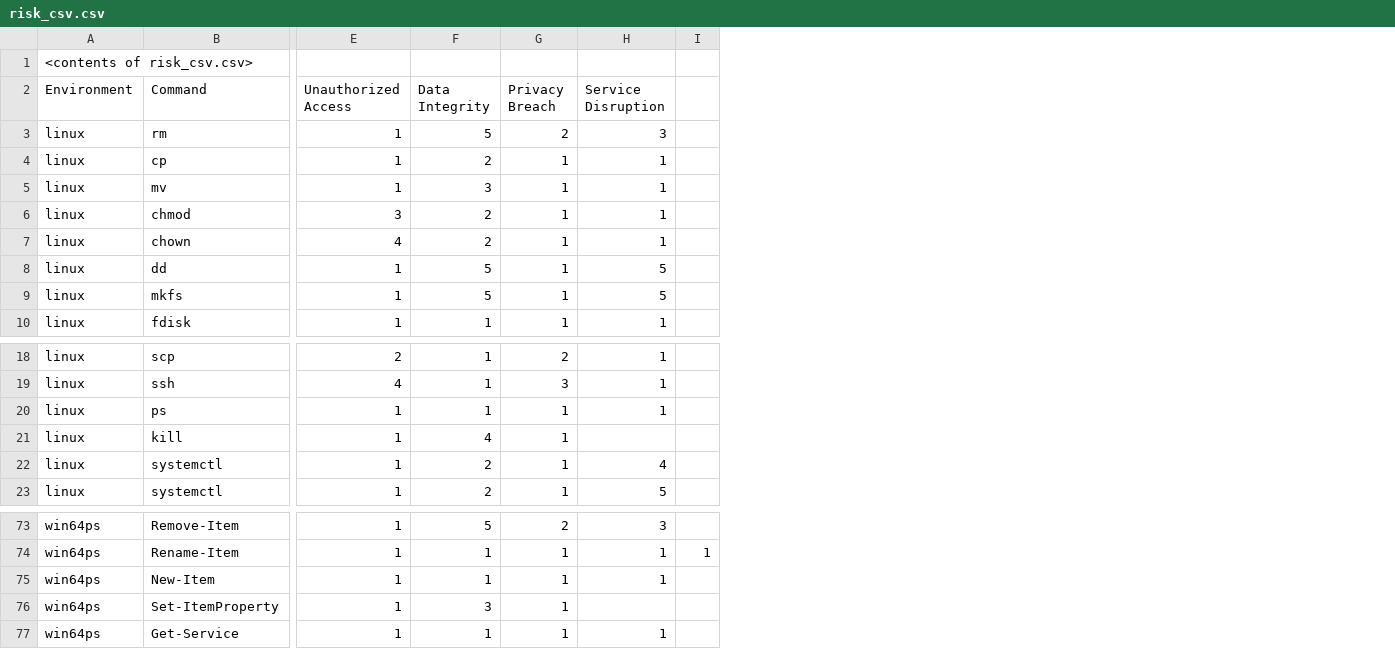
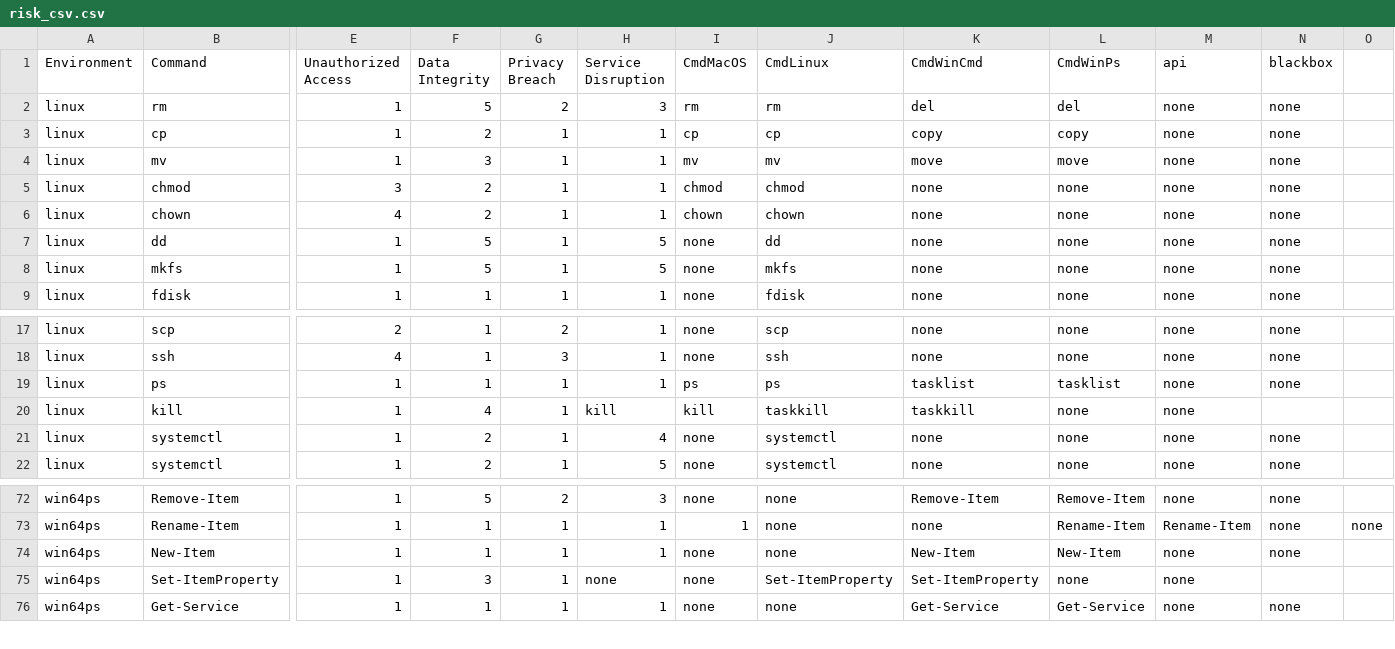
Before and after one commit to sangderenard/codex-personal, a CSV file: codex-rs/scripts/risk_csv.csv, drawn as a sheet; only a part is shown, gaps mark what is left out; removed rows and columns are numbered as before the commit, all else as after; rows hold the shown columns only; the diff names each change by its address in the sheet, - before the commit and + after, or states it on an @@ line.

Commit message:
extend risk csv with os mappings

```diff
--- a/codex-rs/scripts/risk_csv.csv
+++ b/codex-rs/scripts/risk_csv.csv
-column I, row 74: 1
+column I (CmdMacOS), rows 2-9: rm | cp | mv | chmod | chown | none | none | none; rows 17-22: none | none | ps | kill | none | none; rows 72-76: none | 1 | none | none | none
+column J (CmdLinux), rows 2-9: rm | cp | mv | chmod | chown | dd | mkfs | fdisk; rows 17-22: scp | ssh | ps | taskkill | systemctl | systemctl; rows 72-76: none | none | none | Set-ItemProperty | none
+column K (CmdWinCmd), rows 2-9: del | copy | move | none | none | none | none | none; rows 17-22: none | none | tasklist | taskkill | none | none; rows 72-76: Remove-Item | none | New-Item | Set-ItemProperty | Get-Service
+column L (CmdWinPs), rows 2-9: del | copy | move | none | none | none | none | none; rows 17-22: none | none | tasklist | none | none | none; rows 72-76: Remove-Item | Rename-Item | New-Item | none | Get-Service
+column M (api), rows 2-9: all none; rows 17-22: all none; rows 72-76: none | Rename-Item | none | none | none
+column N (blackbox), rows 2-9: all none; rows 17-22: none | none | none |  | none | none; rows 72-76: none | none | none |  | none
+column O, row 73: none
-row 1: <contents of risk_csv.csv>
-H20 (Service Disruption): (empty)
+H20 (Service Disruption): kill
-H75 (Service Disruption): (empty)
+H75 (Service Disruption): none
```
Also changed, not shown: 3 other files.
